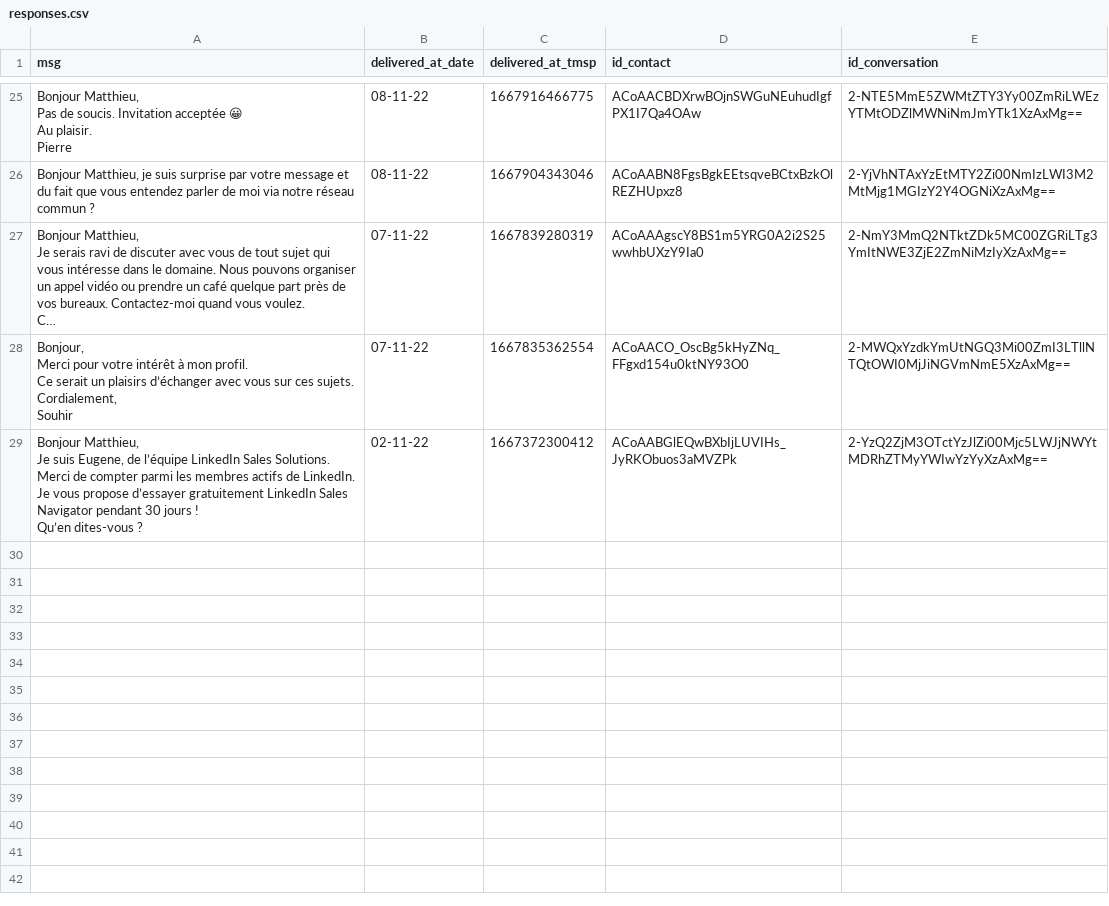
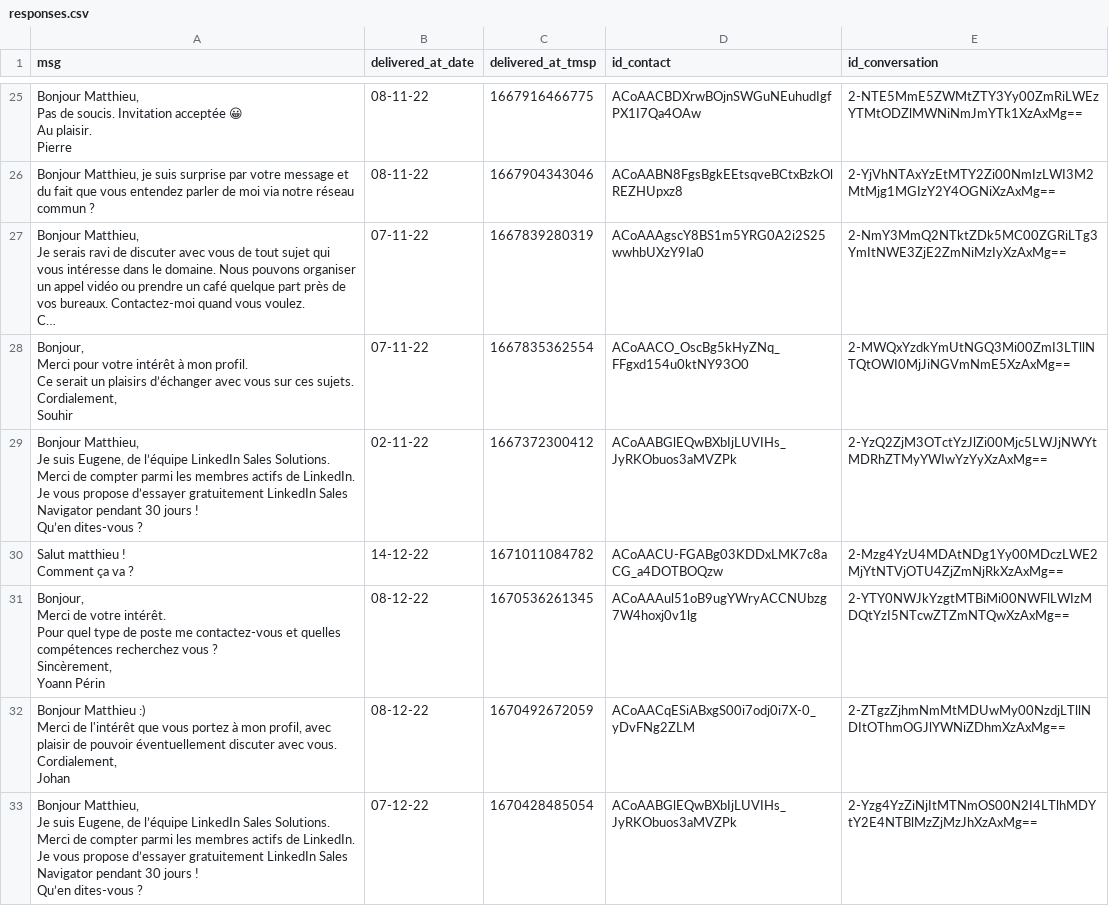
Before and after one commit to sidaliSadi/esmoz_project, a CSV file: conversations/responses.csv, drawn as a sheet; only a part is shown, gaps mark what is left out; long unchanged cells end in …; ↵ is a line break in a cell; the diff names each change by its address in the sheet, - before the commit and + after, or states it on an @@ line.

```diff
--- a/conversations/responses.csv
+++ b/conversations/responses.csv
+row 30: Salut matthieu ! ↵ Comment ça va ? | 14-12-22 | 1671011084782 | ACoAACU-FGABg03KDDxLMK7c8aCG_a4DOTBOQzw | 2-Mzg4YzU4MDAtNDg1Yy00MDczLWE2MjYtNTVjOTU4ZjZmNjRkXzAxMg==
+row 31: Bonjour, ↵ Merci de votre intérêt. ↵ Pour quel type de poste me contactez-vous et quelles compétences recherchez vous ? ↵ Sincèrement, ↵ Yoann Périn | 08-12-22 | 1670536261345 | ACoAAAul51oB9ugYWryACCNUbzg7W4hoxj0v1lg | 2-YTY0NWJkYzgtMTBiMi00NWFlLWIzMDQtYzI5NTcwZTZmNTQwXzAxMg==
+row 32: Bonjour Matthieu :) ↵ Merci de l'intérêt que vous portez à mon profil, avec plaisir de pouvoir éventuellement discuter avec vous. ↵ Cordialement, ↵ Johan | 08-12-22 | 1670492672059 | ACoAACqESiABxgS00i7odj0i7X-0_yDvFNg2ZLM | 2-ZTgzZjhmNmMtMDUwMy00NzdjLTllNDItOThmOGJlYWNiZDhmXzAxMg==
+row 33: Bonjour Matthieu, ↵ Je suis Eugene, de l’équipe LinkedIn Sales Solutions. ↵ Merci de compter parmi les membres actifs de LinkedIn. Je vous propose d’essayer gratuitement LinkedIn Sales Navigator pendant 30 jours ! ↵ Qu’en dites-vous ? | 07-12-22 | 1670428485054 | ACoAABGlEQwBXbIjLUVIHs_JyRKObuos3aMVZPk | 2-Yzg4YzZiNjItMTNmOS00N2I4LTlhMDYtY2E4NTBlMzZjMzJhXzAxMg==
```
Also changed, not shown: conversations/conversations_id.csv, relations/matthieu_relations.csv, 2 other files.
